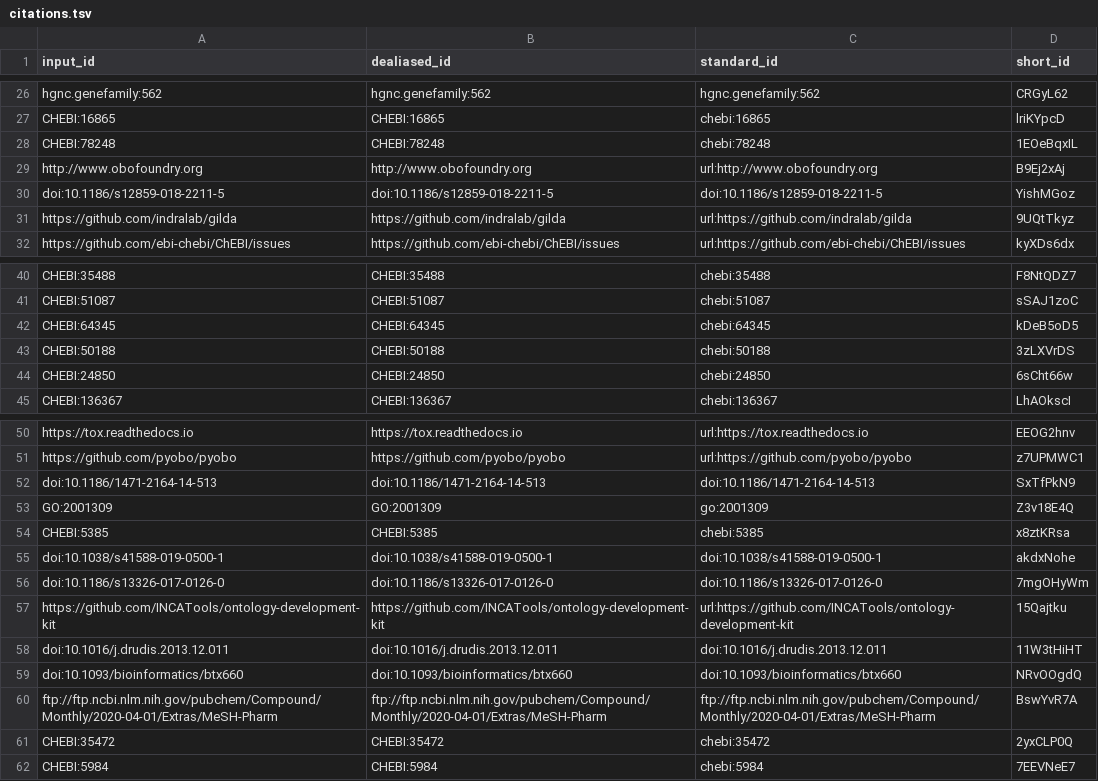
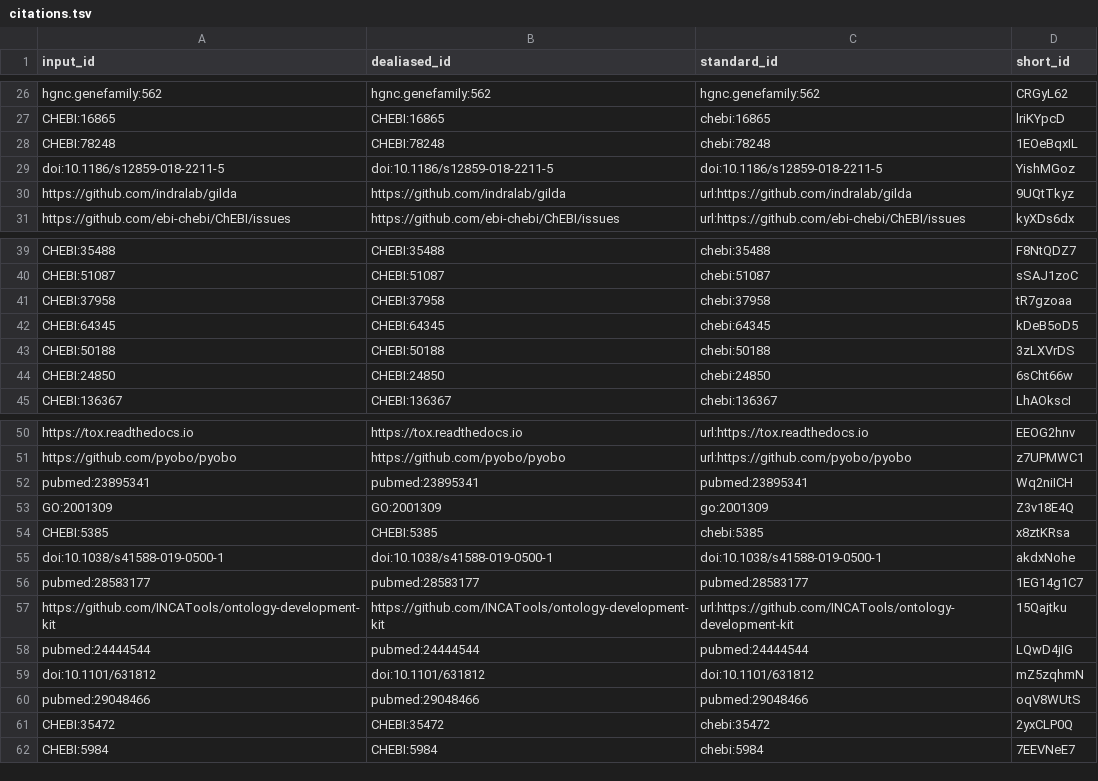
Before and after one commit to chemical-roles/manuscript, a TSV file: citations.tsv, drawn as a sheet; only a part is shown, gaps mark what is left out; removed rows and columns are numbered as before the commit, all else as after; the diff names each change by its address in the sheet, - before the commit and + after, or states it on an @@ line.

Commit message:
Update widths [ci skip]
This build is based on
https://github.com/chemical-roles/manuscript/commit/4ffa36e5ea08a1f68b71411d1f36b197a6085aaf.

This commit was created by the following CI build and job:
https://github.com/chemical-roles/manuscript/commit/4ffa36e5ea08a1f68b71411d1f36b197a6085aaf/checks
https://github.com/chemical-roles/manuscript/runs/152982207

```diff
--- a/citations.tsv
+++ b/citations.tsv
-row 29: http://www.obofoundry.org | http://www.obofoundry.org | url:http://www.obofoundry.org | B9Ej2xAj
+row 41: CHEBI:37958 | CHEBI:37958 | chebi:37958 | tR7gzoaa
-row 52: doi:10.1186/1471-2164-14-513 | doi:10.1186/1471-2164-14-513 | doi:10.1186/1471-2164-14-513 | SxTfPkN9
+row 52: pubmed:23895341 | pubmed:23895341 | pubmed:23895341 | Wq2niICH
-row 56: doi:10.1186/s13326-017-0126-0 | doi:10.1186/s13326-017-0126-0 | doi:10.1186/s13326-017-0126-0 | 7mgOHyWm
+row 56: pubmed:28583177 | pubmed:28583177 | pubmed:28583177 | 1EG14g1C7
-row 58: doi:10.1016/j.drudis.2013.12.011 | doi:10.1016/j.drudis.2013.12.011 | doi:10.1016/j.drudis.2013.12.011 | 11W3tHiHT
-row 59: doi:10.1093/bioinformatics/btx660 | doi:10.1093/bioinformatics/btx660 | doi:10.1093/bioinformatics/btx660 | NRvOOgdQ
-row 60: ftp://ftp.ncbi.nlm.nih.gov/pubchem/Compound/Monthly/2020-04-01/Extras/MeSH-Pharm | ftp://ftp.ncbi.nlm.nih.gov/pubchem/Compound/Monthly/2020-04-01/Extras/MeSH-Pharm | ftp://ftp.ncbi.nlm.nih.gov/pubchem/Compound/Monthly/2020-04-01/Extras/MeSH-Pharm | BswYvR7A
+row 58: pubmed:24444544 | pubmed:24444544 | pubmed:24444544 | LQwD4jIG
+row 59: doi:10.1101/631812 | doi:10.1101/631812 | doi:10.1101/631812 | mZ5zqhmN
+row 60: pubmed:29048466 | pubmed:29048466 | pubmed:29048466 | oqV8WUtS
```
Also changed, not shown: 7 other files.
